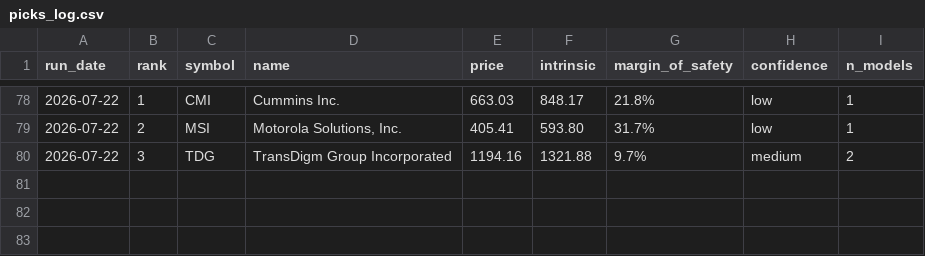
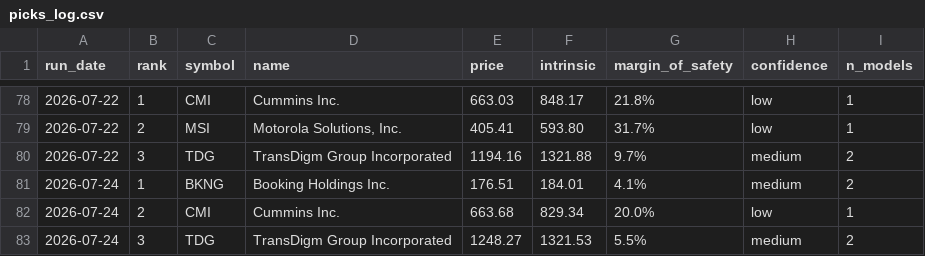
Before and after one commit to blakebrennan2-lab/Stock-Valuator-, a CSV file: state/picks_log.csv, drawn as a sheet; only a part is shown, gaps mark what is left out; the diff names each change by its address in the sheet, - before the commit and + after, or states it on an @@ line.

```diff
--- a/state/picks_log.csv
+++ b/state/picks_log.csv
+row 81: 2026-07-24 | 1 | BKNG | Booking Holdings Inc. | 176.51 | 184.01 | 4.1% | medium | 2
+row 82: 2026-07-24 | 2 | CMI | Cummins Inc. | 663.68 | 829.34 | 20.0% | low | 1
+row 83: 2026-07-24 | 3 | TDG | TransDigm Group Incorporated | 1248.27 | 1321.53 | 5.5% | medium | 2
```
Also changed, not shown: 2 other files.
